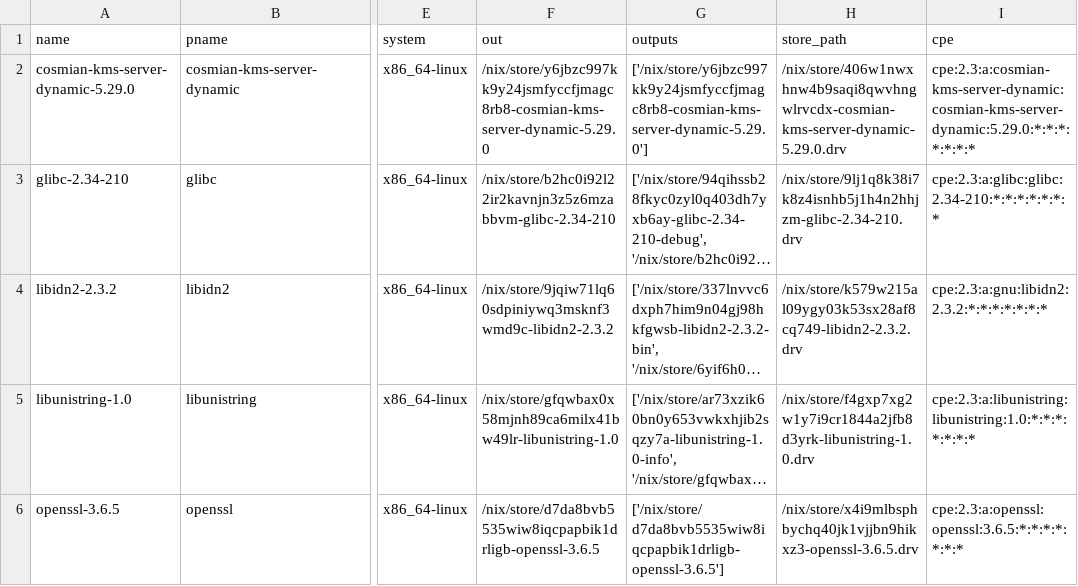
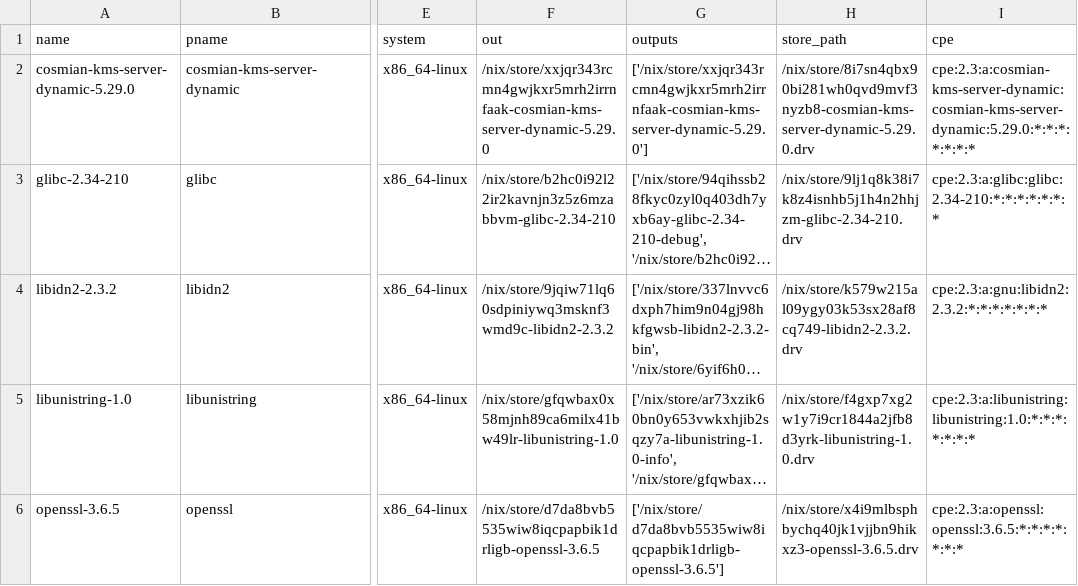
Before and after one commit to Cosmian/kms, a CSV file: sbom/server/fips/dynamic/sbom.csv, drawn as a sheet; only a part is shown, gaps mark what is left out; long unchanged cells end in …; the diff names each change by its address in the sheet, - before the commit and + after, or states it on an @@ line.

```diff
--- a/sbom/server/fips/dynamic/sbom.csv
+++ b/sbom/server/fips/dynamic/sbom.csv
-F2 (out): /nix/store/y6jbzc997kk9y24jsmfyccfjmagc8rb8-cosmian-kms-server-dynamic-5.29.0
+F2 (out): /nix/store/xxjqr343rcmn4gwjkxr5mrh2irrnfaak-cosmian-kms-server-dynamic-5.29.0
-G2 (outputs): ['/nix/store/y6jbzc997kk9y24jsmfyccfjmagc8rb8-cosmian-kms-server-dynamic-5.29.0']
+G2 (outputs): ['/nix/store/xxjqr343rcmn4gwjkxr5mrh2irrnfaak-cosmian-kms-server-dynamic-5.29.0']
-H2 (store_path): /nix/store/406w1nwxhnw4b9saqi8qwvhngwlrvcdx-cosmian-kms-server-dynamic-5.29.0.drv
+H2 (store_path): /nix/store/8i7sn4qbx90bi281wh0qvd9mvf3nyzb8-cosmian-kms-server-dynamic-5.29.0.drv
```
Also changed, not shown: sbom/server/fips/static/sbom.csv, sbom/server/non-fips/dynamic/sbom.csv, 25 other files.
